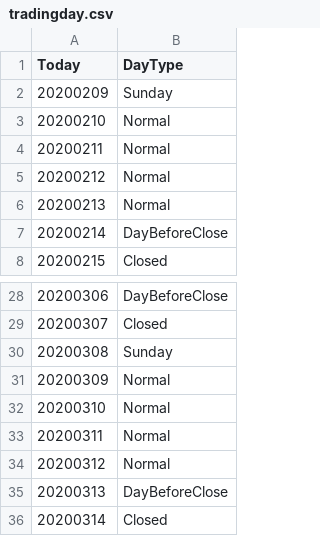
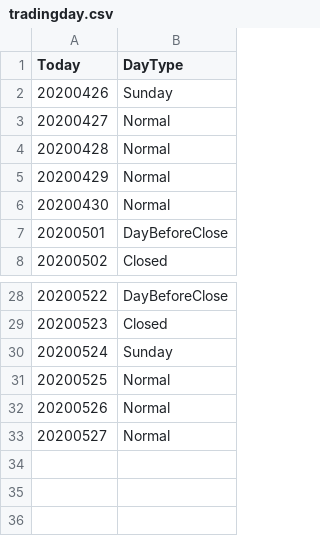
Before and after one commit to rkkreisel/ModelTrader, a CSV file: data/tradingday.csv, drawn as a sheet; only a part is shown, gaps mark what is left out; the diff names each change by its address in the sheet, - before the commit and + after, or states it on an @@ line.

Commit message:
sync

```diff
--- a/data/tradingday.csv
+++ b/data/tradingday.csv
@@ column A (Today) renumbered between rows 2 and 33 @@
-row 34: 20200312 | Normal
-row 35: 20200313 | DayBeforeClose
-row 36: 20200314 | Closed
```
